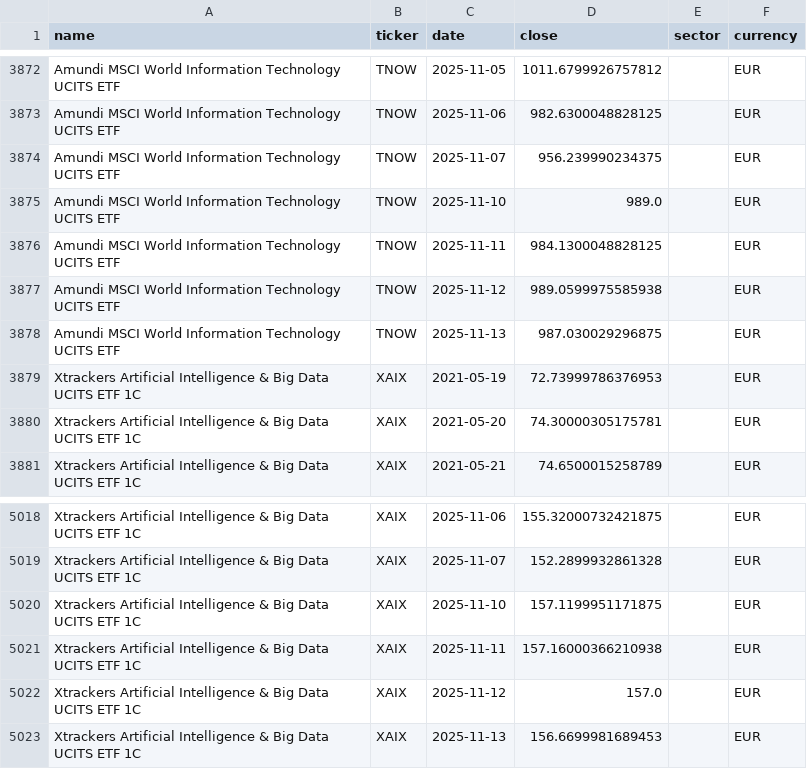
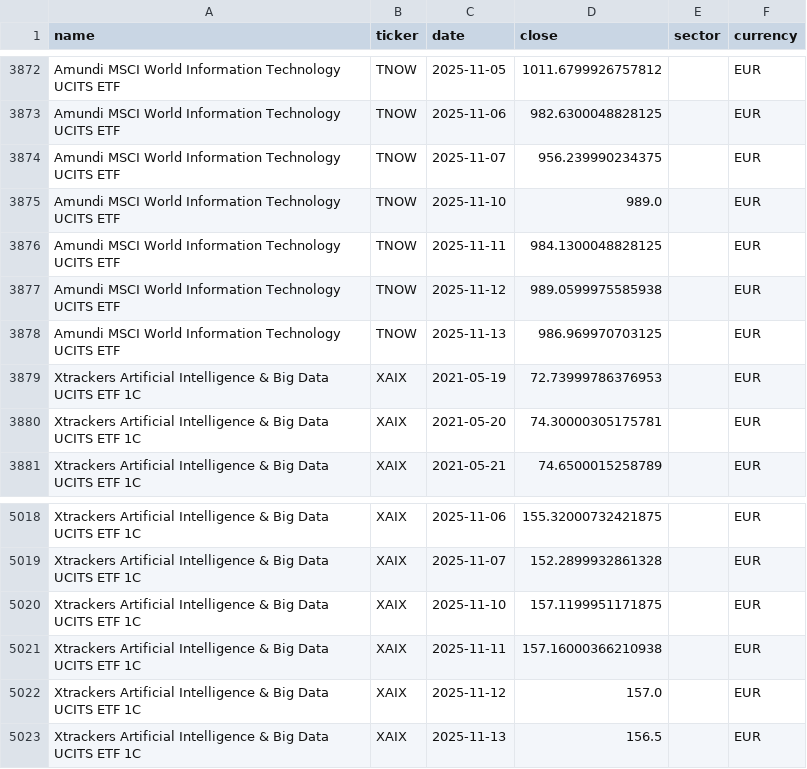
Before and after one commit to antoniosanso/ETF, a CSV file: datasets/investing_history.csv, drawn as a sheet; only a part is shown, gaps mark what is left out.

```diff
--- a/datasets/investing_history.csv
+++ b/datasets/investing_history.csv
@@ -3877,3 +3877,3 @@ Amundi MSCI World Information Technology UCITS ETF,TNOW,2025-11-11,984.130004882
 Amundi MSCI World Information Technology UCITS ETF,TNOW,2025-11-12,989.0599975585938,,EUR
-Amundi MSCI World Information Technology UCITS ETF,TNOW,2025-11-13,987.030029296875,,EUR
+Amundi MSCI World Information Technology UCITS ETF,TNOW,2025-11-13,986.969970703125,,EUR
 Xtrackers Artificial Intelligence & Big Data UCITS ETF 1C,XAIX,2021-05-19,72.73999786376953,,EUR
@@ -5022,2 +5022,2 @@ Xtrackers Artificial Intelligence & Big Data UCITS ETF 1C,XAIX,2025-11-11,157.16
 Xtrackers Artificial Intelligence & Big Data UCITS ETF 1C,XAIX,2025-11-12,157.0,,EUR
-Xtrackers Artificial Intelligence & Big Data UCITS ETF 1C,XAIX,2025-11-13,156.6699981689453,,EUR
+Xtrackers Artificial Intelligence & Big Data UCITS ETF 1C,XAIX,2025-11-13,156.5,,EUR
```
